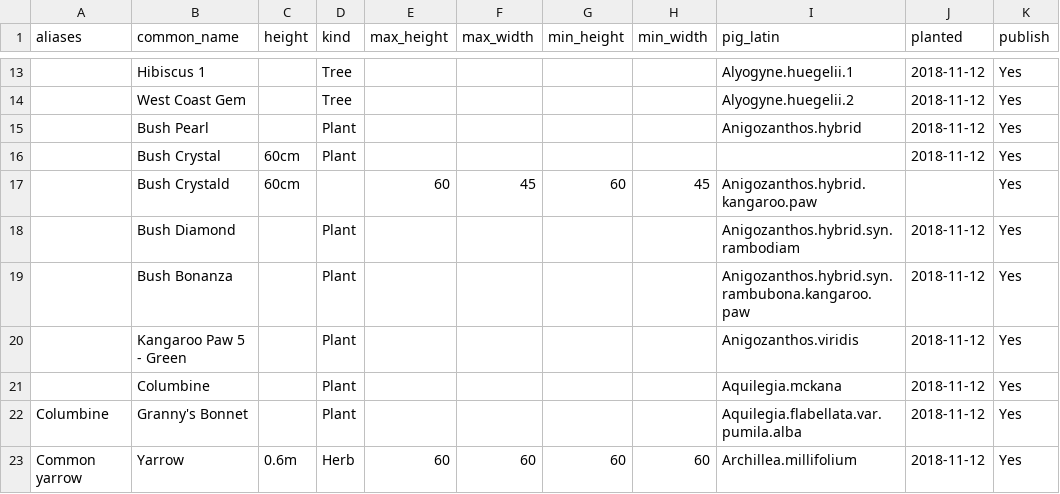
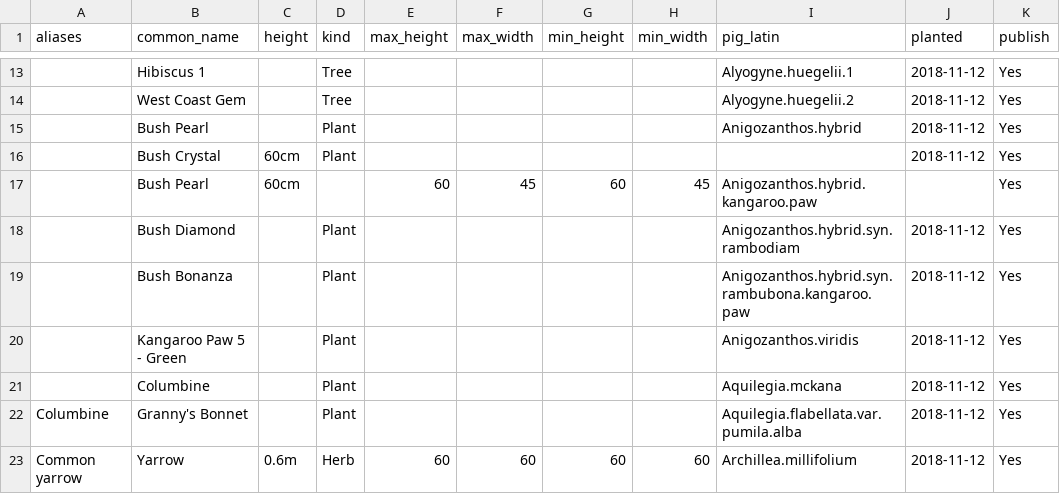
Before and after one commit to ronsavage/WWW-Garden-Design, a CSV file: data/flowers.csv, drawn as a sheet; only a part is shown, gaps mark what is left out; the diff names each change by its address in the sheet, - before the commit and + after, or states it on an @@ line.

```diff
--- a/data/flowers.csv
+++ b/data/flowers.csv
-B17 (common_name): Bush Crystald
+B17 (common_name): Bush Pearl
```
Also changed, not shown: data/flower_locations.csv, data/flowers.pipe.csv, 4 other files.
